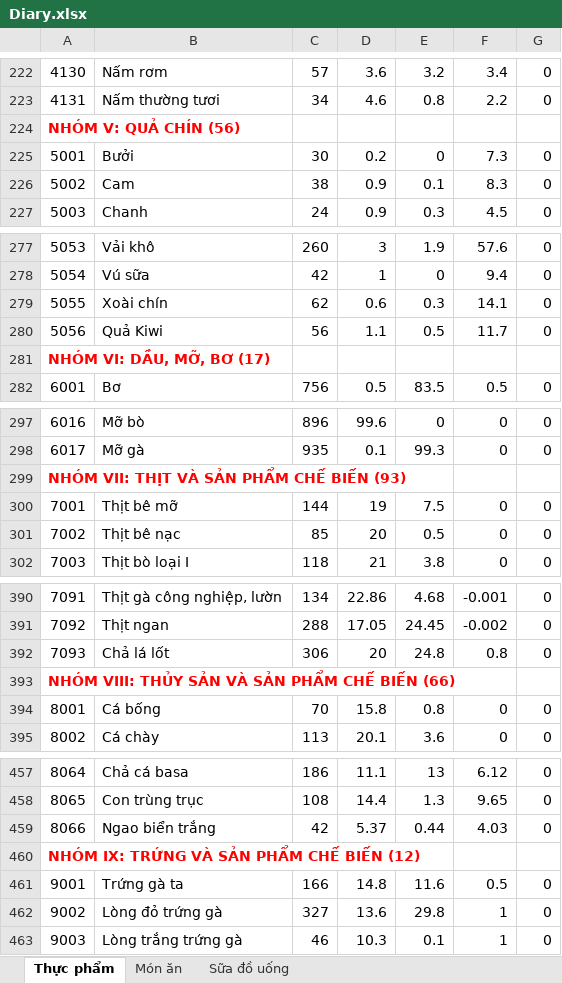
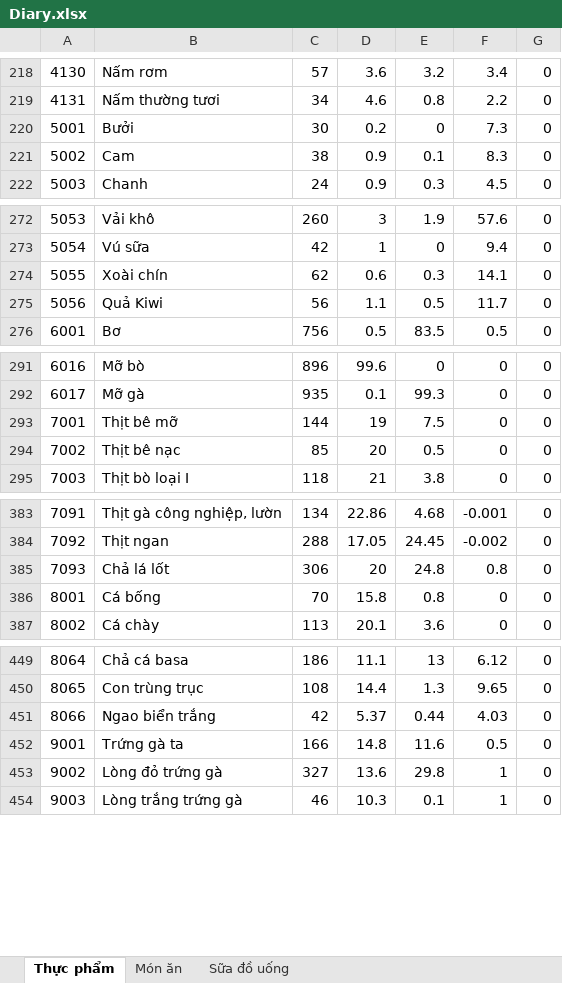
Before and after one commit to HuyTran102/Nutri_Bot_Project, an Excel workbook: app/src/main/assets/Diary.xlsx, sheet Thực phẩm, drawn as a sheet; only a part is shown, gaps mark what is left out; values as stored, in another font and other column widths than the file's, no borders; the diff covers the shown part only; the diff names each change by its address in the sheet, - before the commit and + after, or states it on an @@ line.

```diff
--- a/app/src/main/assets/Diary.xlsx (sheet Thực phẩm)
+++ b/app/src/main/assets/Diary.xlsx (sheet Thực phẩm)
-row 224: NHÓM V: QUẢ CHÍN (56)
-row 281: NHÓM VI: DẦU, MỠ, BƠ (17)
-row 299: NHÓM VII: THỊT VÀ SẢN PHẨM CHẾ BIẾN (93)
-row 393: NHÓM VIII: THỦY SẢN VÀ SẢN PHẨM CHẾ BIẾN (66)
-row 460: NHÓM IX: TRỨNG VÀ SẢN PHẨM CHẾ BIẾN (12)
```
Also changed, not shown: 12 removed rows and 1 edited cell elsewhere in this sheet, 2 other files.
